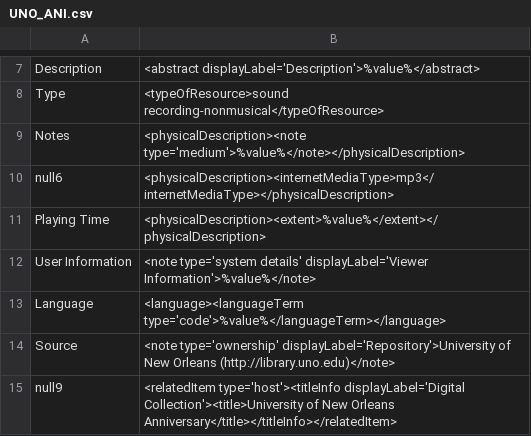
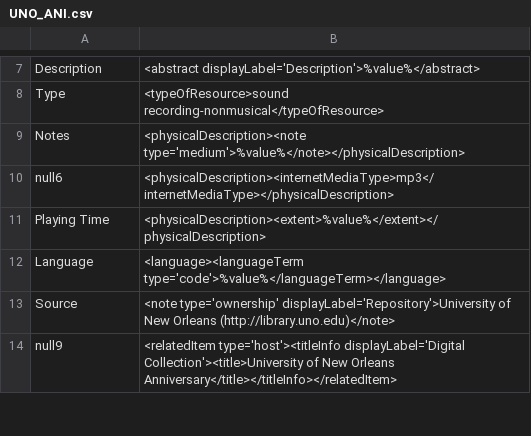
Before and after one commit to lsulibraries/cDM_to_mods, a CSV file: mappings_files/UNO_ANI.csv, drawn as a sheet; only a part is shown, gaps mark what is left out.

```diff
--- a/mappings_files/UNO_ANI.csv
+++ b/mappings_files/UNO_ANI.csv
@@ -11,3 +11,2 @@ null6,"<physicalDescription><internetMediaType>mp3</internetMediaType></physical
 Playing Time,"<physicalDescription><extent>%value%</extent></physicalDescription>"
-User Information,"<note type='system details' displayLabel='Viewer Information'>%value%</note>"
 Language,"<language><languageTerm type='code'>%value%</languageTerm></language>"
```
Also changed, not shown: mappings_files/ACC.csv, mappings_files/HPL.csv, 4 other files.
